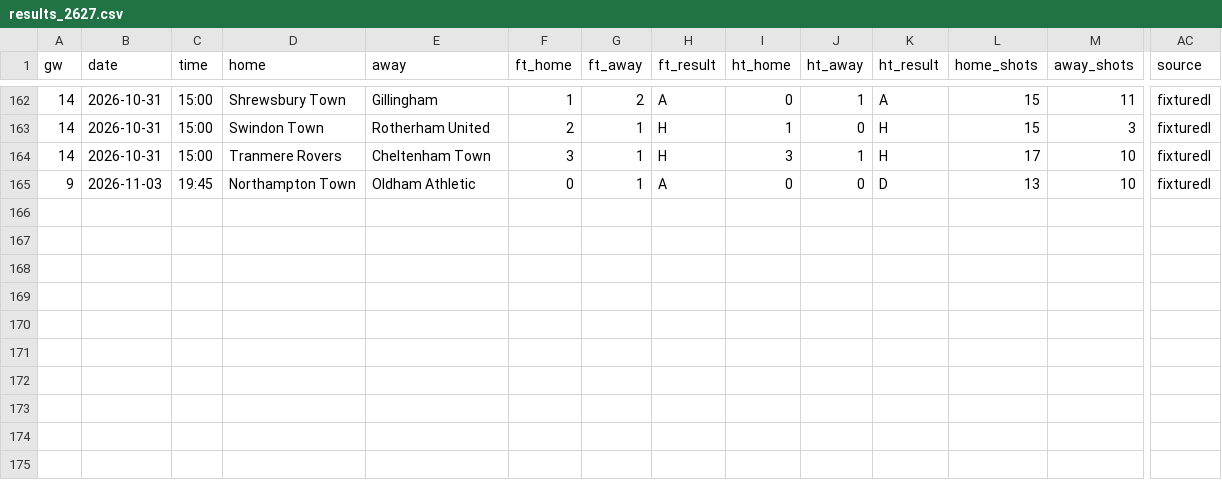
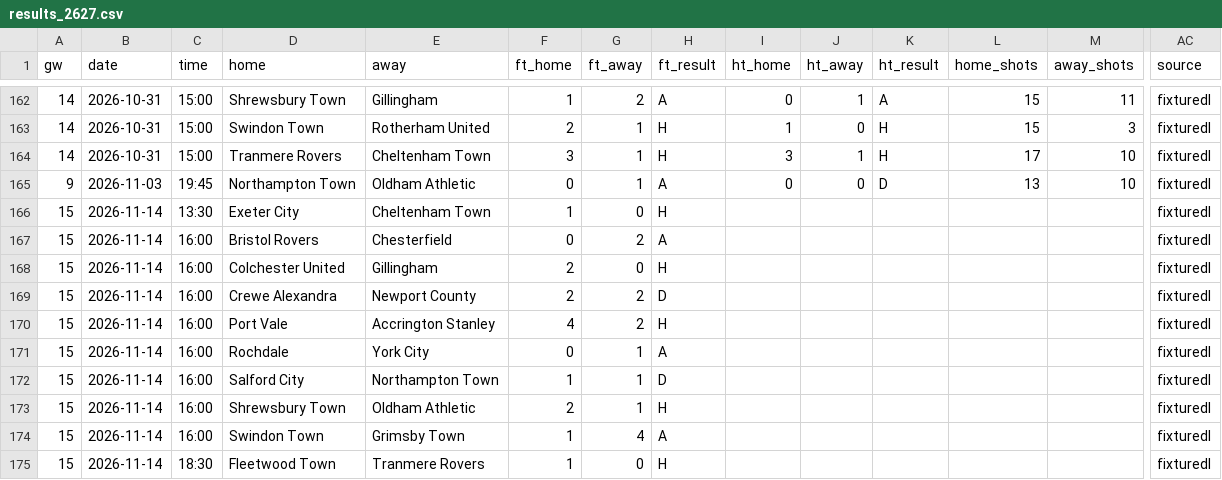
Before and after one commit to L1nu-X/open-matchday, a CSV file: data/ENG_4_league-two/results_2627.csv, drawn as a sheet; only a part is shown, gaps mark what is left out; rows hold the shown columns only; the diff names each change by its address in the sheet, - before the commit and + after, or states it on an @@ line.

```diff
--- a/data/ENG_4_league-two/results_2627.csv
+++ b/data/ENG_4_league-two/results_2627.csv
+row 166: 15 | 2026-11-14 | 13:30 | Exeter City | Cheltenham Town | 1 | 0 | H |  |  |  |  |  | fixturedl
+row 167: 15 | 2026-11-14 | 16:00 | Bristol Rovers | Chesterfield | 0 | 2 | A |  |  |  |  |  | fixturedl
+row 168: 15 | 2026-11-14 | 16:00 | Colchester United | Gillingham | 2 | 0 | H |  |  |  |  |  | fixturedl
+row 169: 15 | 2026-11-14 | 16:00 | Crewe Alexandra | Newport County | 2 | 2 | D |  |  |  |  |  | fixturedl
+row 170: 15 | 2026-11-14 | 16:00 | Port Vale | Accrington Stanley | 4 | 2 | H |  |  |  |  |  | fixturedl
+row 171: 15 | 2026-11-14 | 16:00 | Rochdale | York City | 0 | 1 | A |  |  |  |  |  | fixturedl
+row 172: 15 | 2026-11-14 | 16:00 | Salford City | Northampton Town | 1 | 1 | D |  |  |  |  |  | fixturedl
+row 173: 15 | 2026-11-14 | 16:00 | Shrewsbury Town | Oldham Athletic | 2 | 1 | H |  |  |  |  |  | fixturedl
+row 174: 15 | 2026-11-14 | 16:00 | Swindon Town | Grimsby Town | 1 | 4 | A |  |  |  |  |  | fixturedl
+row 175: 15 | 2026-11-14 | 18:30 | Fleetwood Town | Tranmere Rovers | 1 | 0 | H |  |  |  |  |  | fixturedl
```
Also changed, not shown: data/BRA_2_serie-b/results_2627.csv, data/ENG_3_league-one/results_2627.csv, 34 other files.
